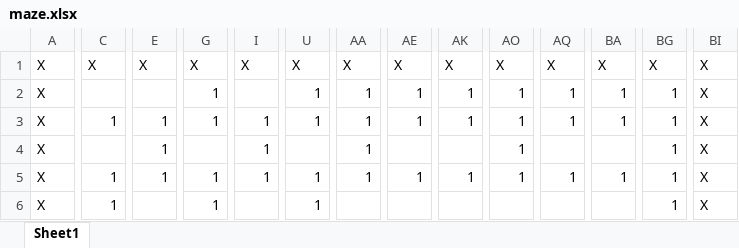
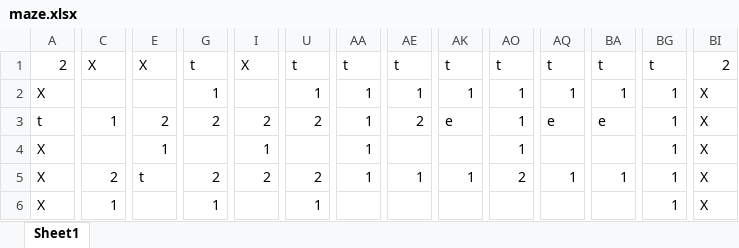
Before and after one commit to HankDeTank05/raycasting-engine, an Excel workbook: maze.xlsx, sheet Sheet1, drawn as a sheet; only a part is shown, gaps mark what is left out; values as stored, in another font and other column widths than the file's, no borders; conditional formats not drawn; removed rows and columns are numbered as before the commit, all else as after; rows hold the shown columns only; the diff covers the shown part only; the diff names each change by its address in the sheet, - before the commit and + after, or states it on an @@ line.

Commit message:
Update maze.xlsx

```diff
--- a/maze.xlsx (sheet Sheet1)
+++ b/maze.xlsx (sheet Sheet1)
-A1: X
+A1: 2
-G1: X
+G1: t
-U1: X
+U1: t
-AA1: X
+AA1: t
-AE1: X
+AE1: t
-AK1: X
+AK1: t
-AO1: X
+AO1: t
-AQ1: X
+AQ1: t
-BA1: X
+BA1: t
-BG1: X
+BG1: t
-BI1: X
+BI1: 2
-row 3: X | 1 | 1 | 1 | 1 | 1 | 1 | 1 | 1 | 1 | 1 | 1 | 1 | X
+row 3: t | 1 | 2 | 2 | 2 | 2 | 1 | 2 | e | 1 | e | e | 1 | X
-C5: 1
+C5: 2
-E5: 1
+E5: t
-G5: 1
+G5: 2
-I5: 1
+I5: 2
-U5: 1
+U5: 2
-AO5: 1
+AO5: 2
```
Also changed, not shown: 2 added rows, 2 removed rows and 532 edited cells elsewhere in this sheet.
